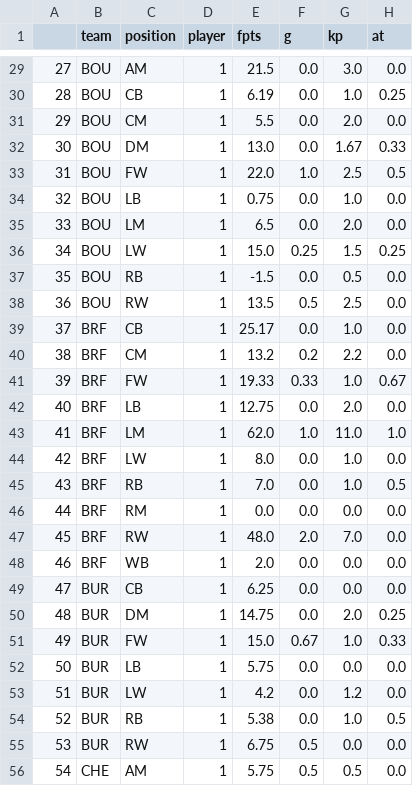
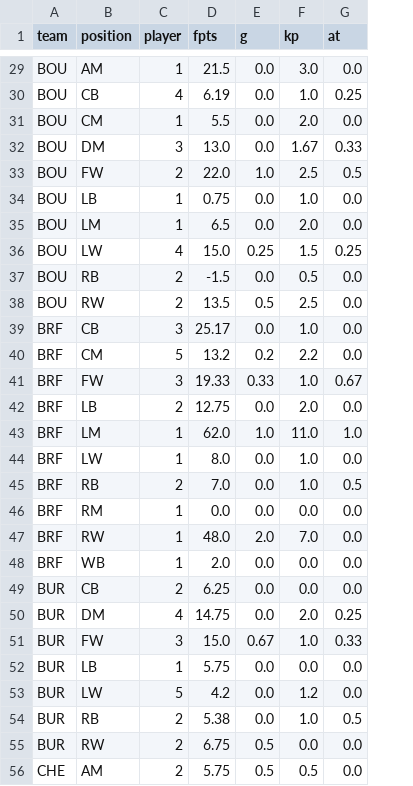
Before and after one commit to ds-oliver/st_fantrax_dashboard, a CSV file: data/display-data/final/pos_away_team.csv, drawn as a sheet; only a part is shown, gaps mark what is left out; removed rows and columns are numbered as before the commit, all else as after; the diff covers the shown part only; the diff names each change by its address in the sheet, - before the commit and + after, or states it on an @@ line.

```diff
--- a/data/display-data/final/pos_away_team.csv
+++ b/data/display-data/final/pos_away_team.csv
-column A, rows 29-56: 27 | 28 | 29 | 30 | 31 | 32 | 33 | 34 | 35 | 36 | 37 | 38 | 39 | 40 | 41 | 42 | 43 | 44 | 45 | 46 | 47 | 48 | 49 | 50 | 51 | 52 | 53 | 54
-C30 (player): 1
+C30 (player): 4
-C32 (player): 1
+C32 (player): 3
-C33 (player): 1
+C33 (player): 2
-C36 (player): 1
+C36 (player): 4
-C37:C38 (player): 1
+C37:C38 (player): 2
-C39 (player): 1
+C39 (player): 3
-C40 (player): 1
+C40 (player): 5
-C41 (player): 1
+C41 (player): 3
-C42 (player): 1
+C42 (player): 2
-C45 (player): 1
+C45 (player): 2
-C49 (player): 1
+C49 (player): 2
-C50 (player): 1
+C50 (player): 4
-C51 (player): 1
+C51 (player): 3
-C53 (player): 1
+C53 (player): 5
-C54:C56 (player): 1
+C54:C56 (player): 2
```
Also changed, not shown: 101 edited cells elsewhere in this file, data/display-data/final/d_detail_bypos_forteam.csv, data/display-data/final/d_detail_bypos_vsteam.csv, 8 other files.
